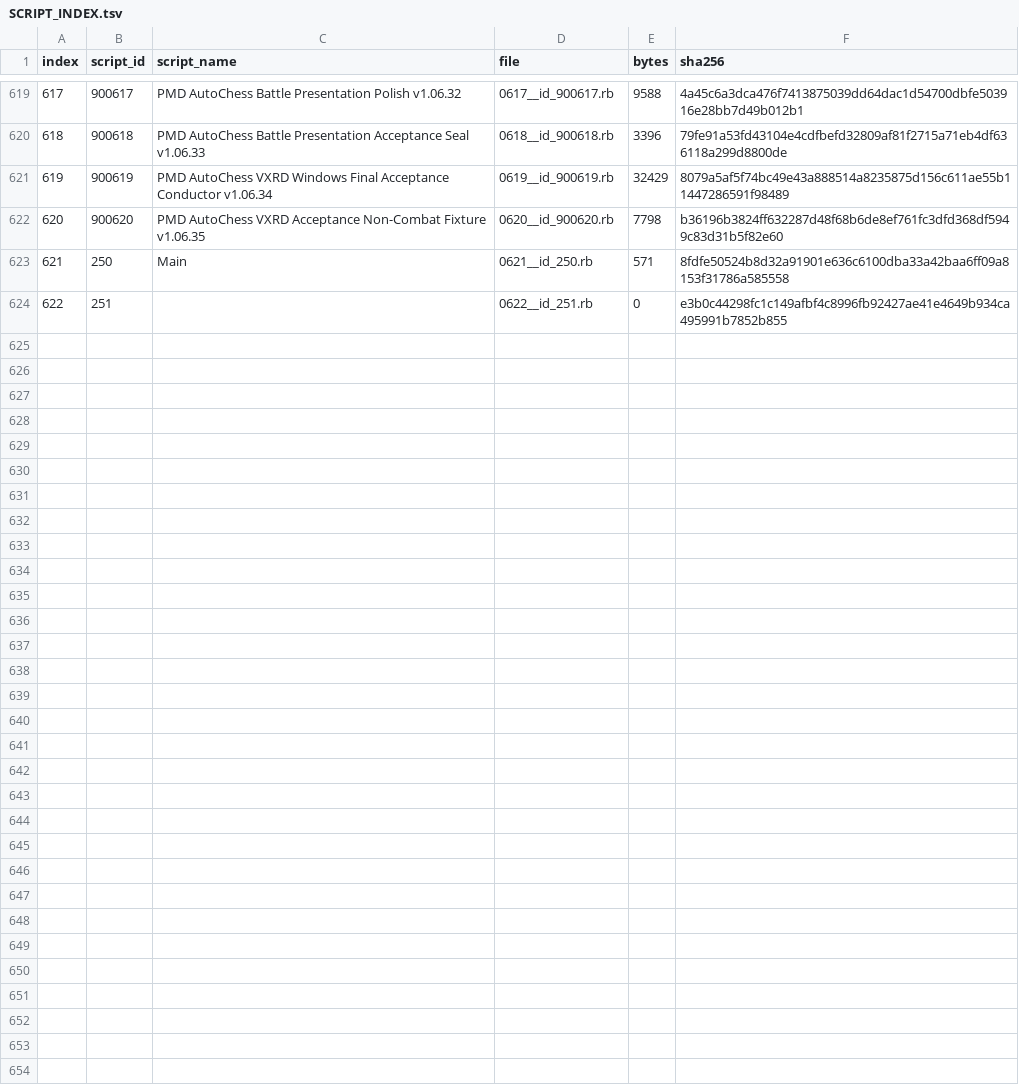
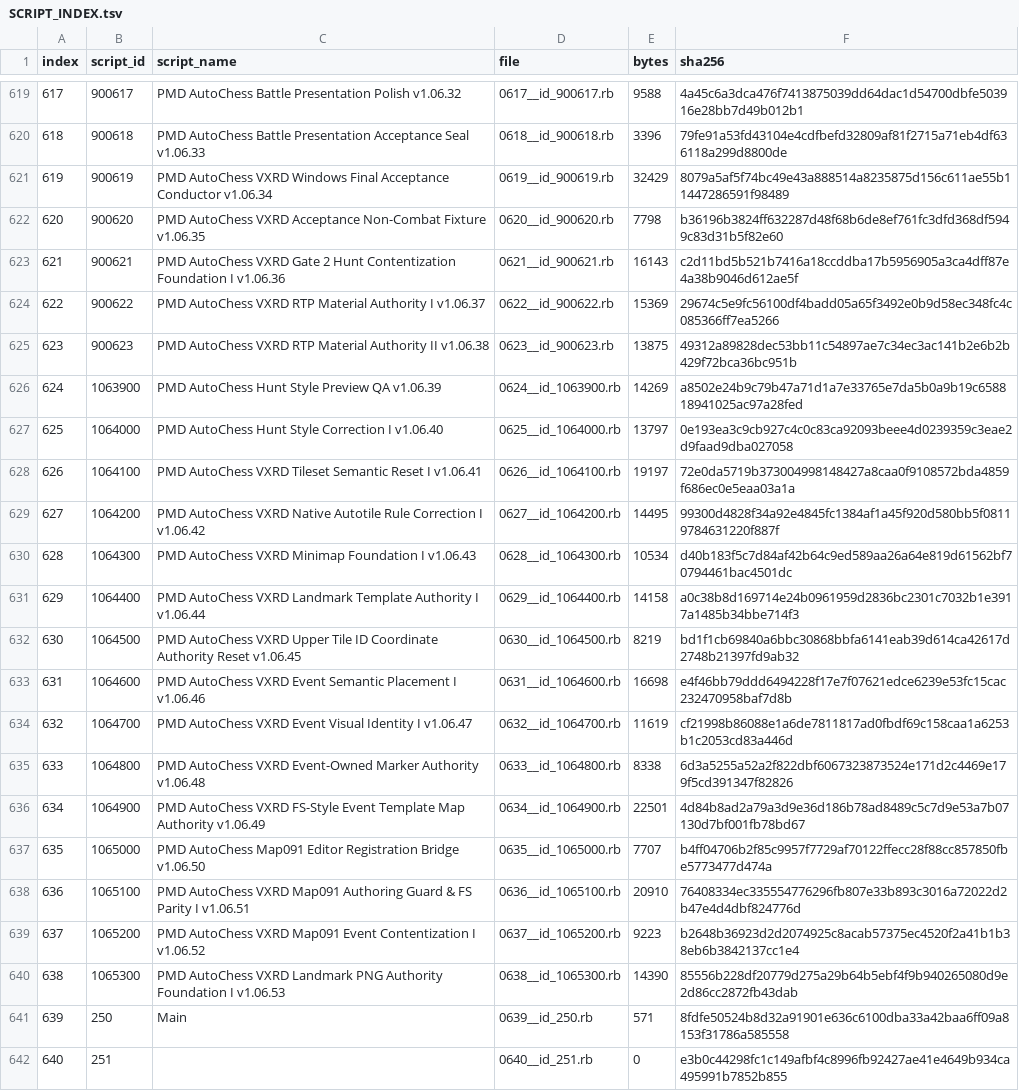
Before and after one commit to showpei1203/PMD-AutoChess-Proto, a TSV file: exported_scripts/SCRIPT_INDEX.tsv, drawn as a sheet; only a part is shown, gaps mark what is left out; addresses are those after the commit; the diff names each change by its address in the sheet, - before the commit and + after, or states it on an @@ line.

Commit message:
Import v1.06.53 unpassed Candidate Source Authority

```diff
--- a/exported_scripts/SCRIPT_INDEX.tsv
+++ b/exported_scripts/SCRIPT_INDEX.tsv
+row 623: 621 | 900621 | PMD AutoChess VXRD Gate 2 Hunt Contentization Foundation I v1.06.36 | 0621__id_900621.rb | 16143 | c2d11bd5b521b7416a18ccddba17b5956905a3ca4dff87e4a38b9046d612ae5f
+row 624: 622 | 900622 | PMD AutoChess VXRD RTP Material Authority I v1.06.37 | 0622__id_900622.rb | 15369 | 29674c5e9fc56100df4badd05a65f3492e0b9d58ec348fc4c085366ff7ea5266
+row 625: 623 | 900623 | PMD AutoChess VXRD RTP Material Authority II v1.06.38 | 0623__id_900623.rb | 13875 | 49312a89828dec53bb11c54897ae7c34ec3ac141b2e6b2b429f72bca36bc951b
+row 626: 624 | 1063900 | PMD AutoChess Hunt Style Preview QA v1.06.39 | 0624__id_1063900.rb | 14269 | a8502e24b9c79b47a71d1a7e33765e7da5b0a9b19c658818941025ac97a28fed
+row 627: 625 | 1064000 | PMD AutoChess Hunt Style Correction I v1.06.40 | 0625__id_1064000.rb | 13797 | 0e193ea3c9cb927c4c0c83ca92093beee4d0239359c3eae2d9faad9dba027058
+row 628: 626 | 1064100 | PMD AutoChess VXRD Tileset Semantic Reset I v1.06.41 | 0626__id_1064100.rb | 19197 | 72e0da5719b373004998148427a8caa0f9108572bda4859f686ec0e5eaa03a1a
+row 629: 627 | 1064200 | PMD AutoChess VXRD Native Autotile Rule Correction I v1.06.42 | 0627__id_1064200.rb | 14495 | 99300d4828f34a92e4845fc1384af1a45f920d580bb5f08119784631220f887f
+row 630: 628 | 1064300 | PMD AutoChess VXRD Minimap Foundation I v1.06.43 | 0628__id_1064300.rb | 10534 | d40b183f5c7d84af42b64c9ed589aa26a64e819d61562bf70794461bac4501dc
+row 631: 629 | 1064400 | PMD AutoChess VXRD Landmark Template Authority I v1.06.44 | 0629__id_1064400.rb | 14158 | a0c38b8d169714e24b0961959d2836bc2301c7032b1e3917a1485b34bbe714f3
+row 632: 630 | 1064500 | PMD AutoChess VXRD Upper Tile ID Coordinate Authority Reset v1.06.45 | 0630__id_1064500.rb | 8219 | bd1f1cb69840a6bbc30868bbfa6141eab39d614ca42617d2748b21397fd9ab32
+row 633: 631 | 1064600 | PMD AutoChess VXRD Event Semantic Placement I v1.06.46 | 0631__id_1064600.rb | 16698 | e4f46bb79ddd6494228f17e7f07621edce6239e53fc15cac232470958baf7d8b
+row 634: 632 | 1064700 | PMD AutoChess VXRD Event Visual Identity I v1.06.47 | 0632__id_1064700.rb | 11619 | cf21998b86088e1a6de7811817ad0fbdf69c158caa1a6253b1c2053cd83a446d
+row 635: 633 | 1064800 | PMD AutoChess VXRD Event-Owned Marker Authority v1.06.48 | 0633__id_1064800.rb | 8338 | 6d3a5255a52a2f822dbf6067323873524e171d2c4469e179f5cd391347f82826
+row 636: 634 | 1064900 | PMD AutoChess VXRD FS-Style Event Template Map Authority v1.06.49 | 0634__id_1064900.rb | 22501 | 4d84b8ad2a79a3d9e36d186b78ad8489c5c7d9e53a7b07130d7bf001fb78bd67
+row 637: 635 | 1065000 | PMD AutoChess Map091 Editor Registration Bridge v1.06.50 | 0635__id_1065000.rb | 7707 | b4ff04706b2f85c9957f7729af70122ffecc28f88cc857850fbe5773477d474a
+row 638: 636 | 1065100 | PMD AutoChess VXRD Map091 Authoring Guard & FS Parity I v1.06.51 | 0636__id_1065100.rb | 20910 | 76408334ec335554776296fb807e33b893c3016a72022d2b47e4d4dbf824776d
+row 639: 637 | 1065200 | PMD AutoChess VXRD Map091 Event Contentization I v1.06.52 | 0637__id_1065200.rb | 9223 | b2648b36923d2d2074925c8acab57375ec4520f2a41b1b38eb6b3842137cc1e4
+row 640: 638 | 1065300 | PMD AutoChess VXRD Landmark PNG Authority Foundation I v1.06.53 | 0638__id_1065300.rb | 14390 | 85556b228df20779d275a29b64b5ebf4f9b940265080d9e2d86cc2872fb43dab
@@ column A (index) renumbered from row 641 down @@
-D641 (file): 0621__id_250.rb
+D641 (file): 0639__id_250.rb
-D642 (file): 0622__id_251.rb
+D642 (file): 0640__id_251.rb
```
Also changed, not shown: 28 other files.
